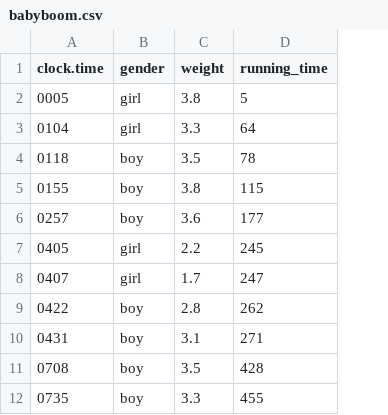
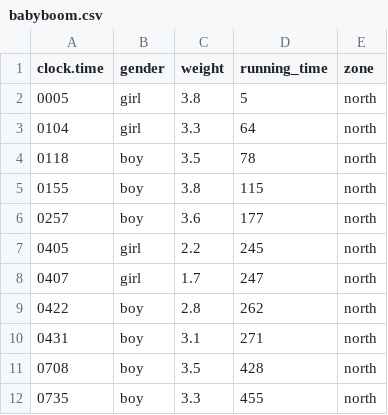
Before and after one commit to mathawanup/learn_dataset, a CSV file: babyboom.csv, drawn as a sheet; only a part is shown; the diff names each change by its address in the sheet, - before the commit and + after, or states it on an @@ line.

Commit message:
Update babyboom.csv

```diff
--- a/babyboom.csv
+++ b/babyboom.csv
+column E (zone), rows 2-12: all north
```
